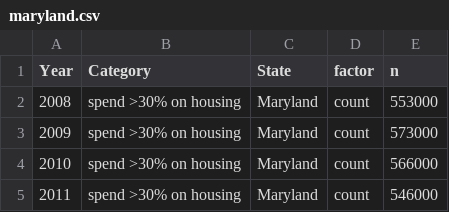
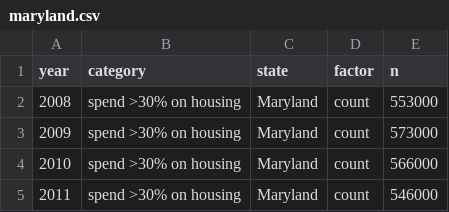
Before and after one commit to iamctodd/MICA-AECF, a CSV file: data/maryland.csv, drawn as a sheet; only a part is shown; the diff names each change by its address in the sheet, - before the commit and + after, or states it on an @@ line.

Commit message:
update of maryland.csv again

```diff
--- a/data/maryland.csv
+++ b/data/maryland.csv
-A1: Year
+A1: year
-B1: Category
+B1: category
-C1: State
+C1: state
```
